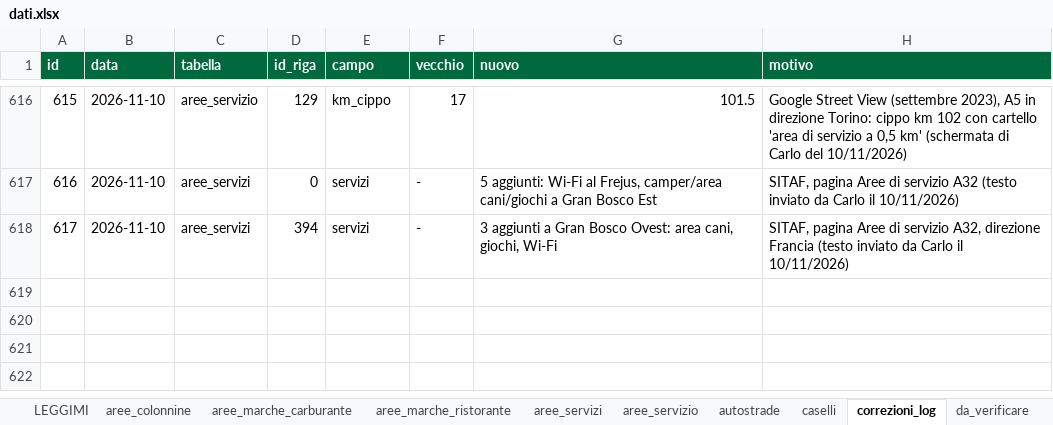
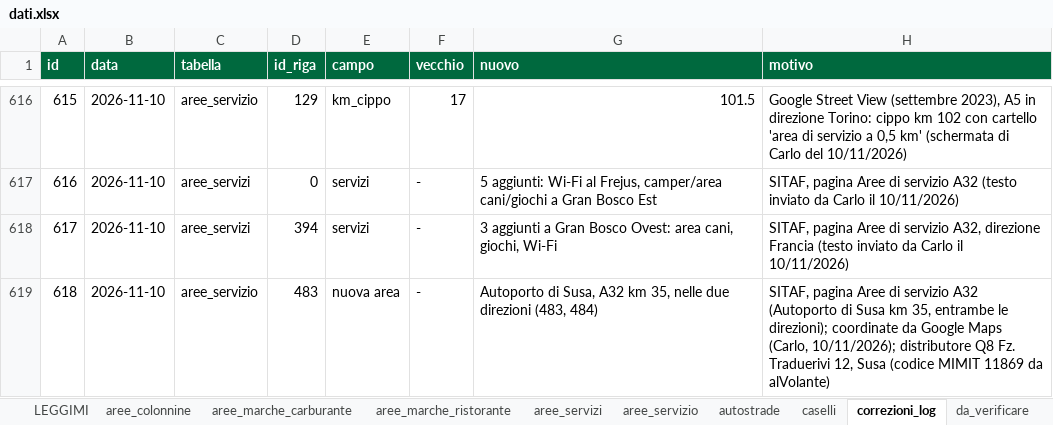
Before and after one commit to csantacroce/iviaggi-dati, an Excel workbook: source/dati.xlsx, sheet correzioni_log, drawn as a sheet; only a part is shown, gaps mark what is left out; values as stored, in another font and other column widths than the file's, no borders; the diff names each change by its address in the sheet, - before the commit and + after, or states it on an @@ line.

```diff
--- a/source/dati.xlsx (sheet correzioni_log)
+++ b/source/dati.xlsx (sheet correzioni_log)
+row 619: 618 | 2026-11-10 | aree_servizio | 483 | nuova area | - | Autoporto di Susa, A32 km 35, nelle due direzioni (483, 484) | SITAF, pagina Aree di servizio A32 (Autoporto di Susa km 35, entrambe le direzioni); coordinate da Google Maps (Carlo, 10/11/2026); distributore Q8 Fz. Traduerivi 12, Susa (codice MIMIT 11869 da alVolante)
```
Also changed, not shown: sheet aree_servizi, sheet prezzi, sheet aree_servizio, sheet impianti_ministero, sheet aree_marche_carburante, 5 other files.
